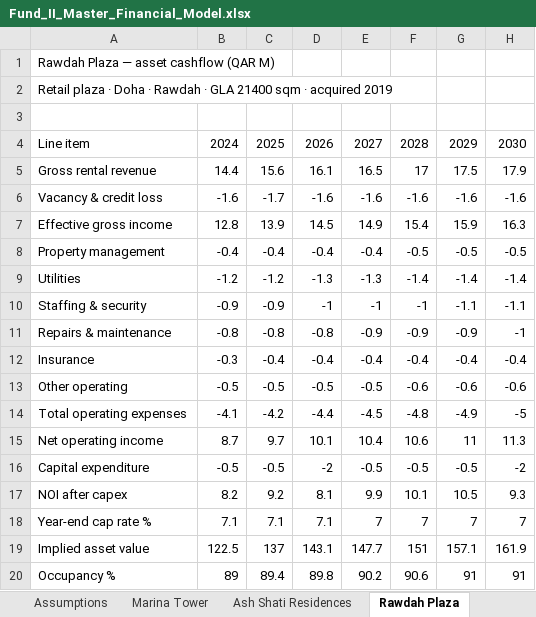
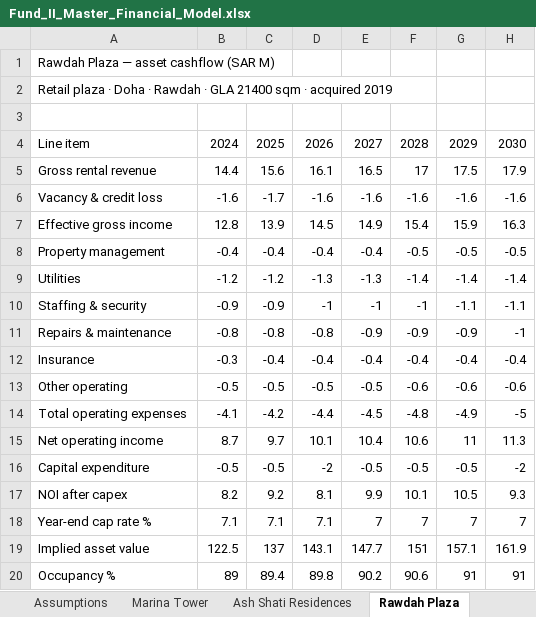
Before and after one commit to bohiosystems-create/workspace, an Excel workbook: bohio-workspace/demo-assets/Fund_II_Master_Financial_Model.xlsx, sheet Rawdah Plaza, drawn as a sheet; only a part is shown; values as stored, in another font and other column widths than the file's, no borders; the diff names each change by its address in the sheet, - before the commit and + after, or states it on an @@ line.

```diff
--- a/bohio-workspace/demo-assets/Fund_II_Master_Financial_Model.xlsx (sheet Rawdah Plaza)
+++ b/bohio-workspace/demo-assets/Fund_II_Master_Financial_Model.xlsx (sheet Rawdah Plaza)
-A1: Rawdah Plaza — asset cashflow (QAR M)
+A1: Rawdah Plaza — asset cashflow (SAR M)
```
Also changed, not shown: sheet Distribution Waterfall, sheet Returns, sheet Unit Sales, sheet Fund Summary, sheet Assumptions, sheet Debt Schedule, 6 more sheets, 3 other files.
